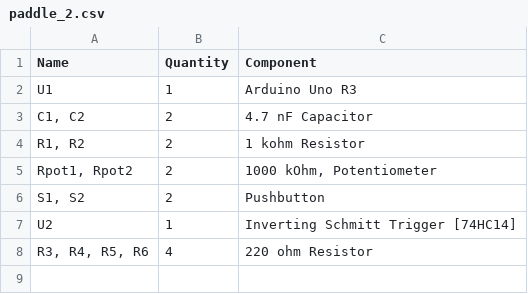
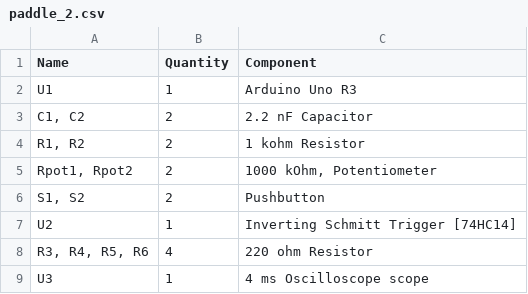
Before and after one commit to alzwded/ArduinoProjects, a CSV file: Paddle2/paddle_2.csv, drawn as a sheet.

```diff
--- a/Paddle2/paddle_2.csv
+++ b/Paddle2/paddle_2.csv
@@ -2,3 +2,3 @@ Name,Quantity,Component
 "U1",1," Arduino Uno R3 "
-"C1, C2",2,"4.7 nF Capacitor "
+"C1, C2",2,"2.2 nF Capacitor "
 "R1, R2",2,"1 kohm Resistor "
@@ -8 +8,2 @@ Name,Quantity,Component
 "R3, R4, R5, R6",4,"220 ohm Resistor "
+"U3",1,"4 ms Oscilloscope scope"
```
Also changed, not shown: 2 other files.
